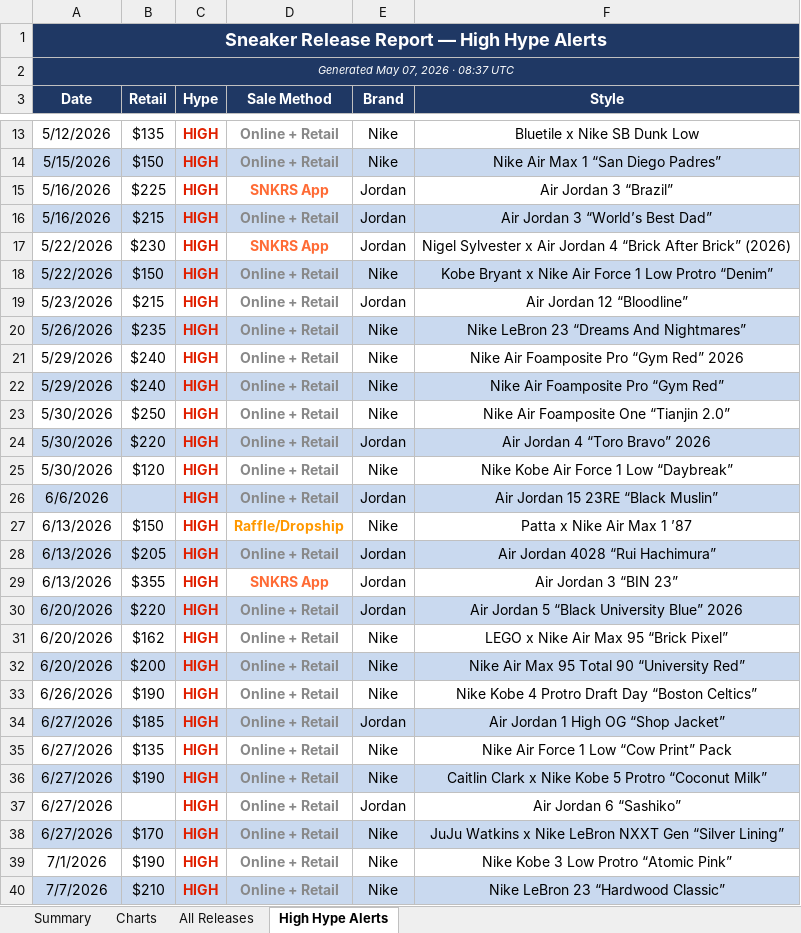
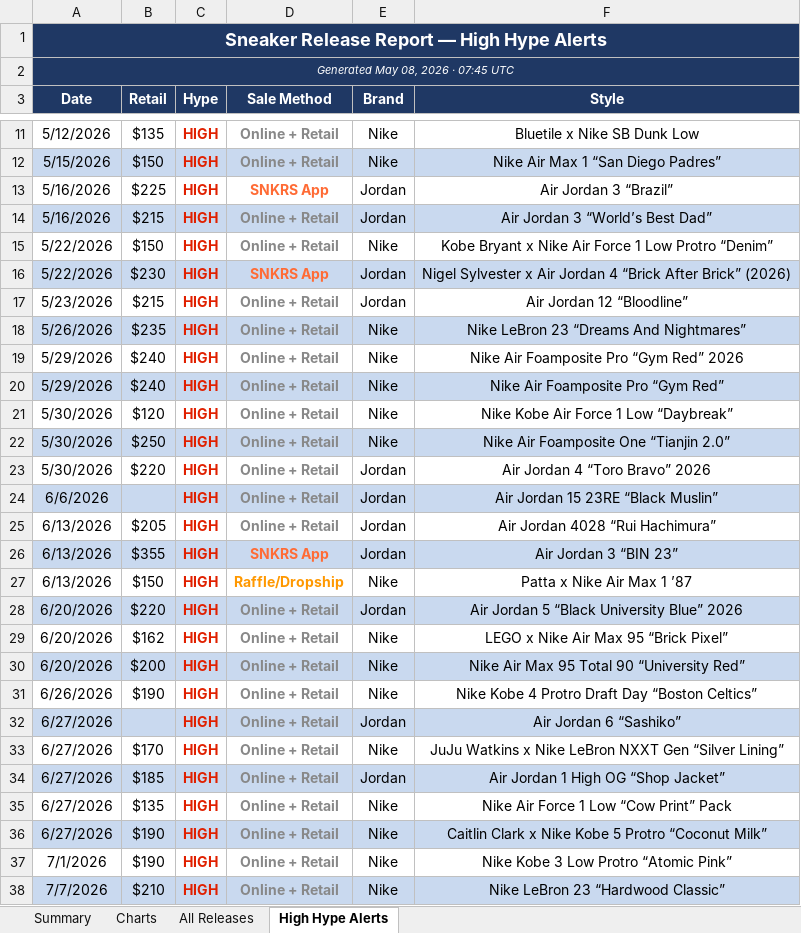
Before and after one commit to lordnader2002-sudo/Shoe-Tracker-v2, an Excel workbook: docs/data/sneaker_releases.xlsx, sheet High Hype Alerts, drawn as a sheet; only a part is shown, gaps mark what is left out; values as stored, in another font and other column widths than the file's, no borders; addresses are those after the commit; the diff covers the shown part only; the diff names each change by its address in the sheet, - before the commit and + after, or states it on an @@ line.

```diff
--- a/docs/data/sneaker_releases.xlsx (sheet High Hype Alerts)
+++ b/docs/data/sneaker_releases.xlsx (sheet High Hype Alerts)
-A2 (Date): Generated May 07, 2026 · 08:37 UTC
+A2 (Date): Generated May 08, 2026 · 07:45 UTC
@@ row 18 moved to row 15: 5/22/2026 @@
-A16:F16 fill: none
+A16:F16 fill: #C9D9EF
@@ row 25 moved to row 21: 5/30/2026 @@
-A22:F22 fill: none
+A22:F22 fill: #C9D9EF
-A23:F23 fill: #C9D9EF
+A23:F23 fill: none
-A25:F25 fill: #C9D9EF
+A25:F25 fill: none
-A26:F26 fill: none
+A26:F26 fill: #C9D9EF
@@ row 37 moved to row 32: 6/27/2026 @@
@@ row 38 moved to row 33: 6/27/2026 @@
```
Also changed, not shown: 2 removed rows, 1 moved row, 2 edited cells and cell formats elsewhere in this sheet, sheet Summary, sheet All Releases, sheet Charts, reports/sneaker_releases.xlsx, 1 other file.
